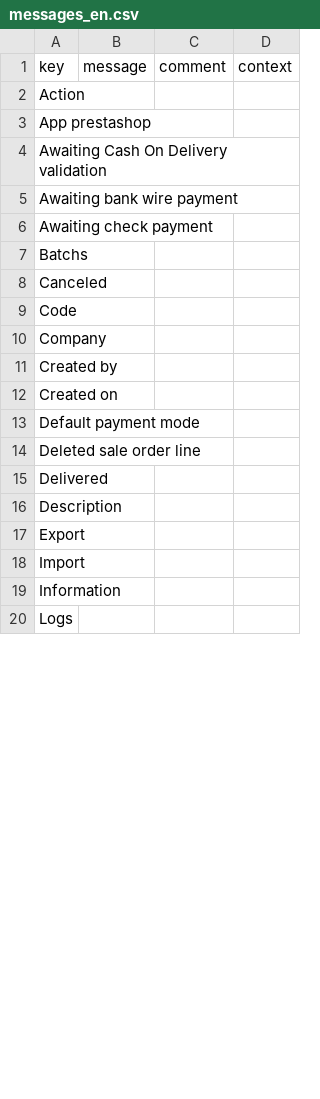
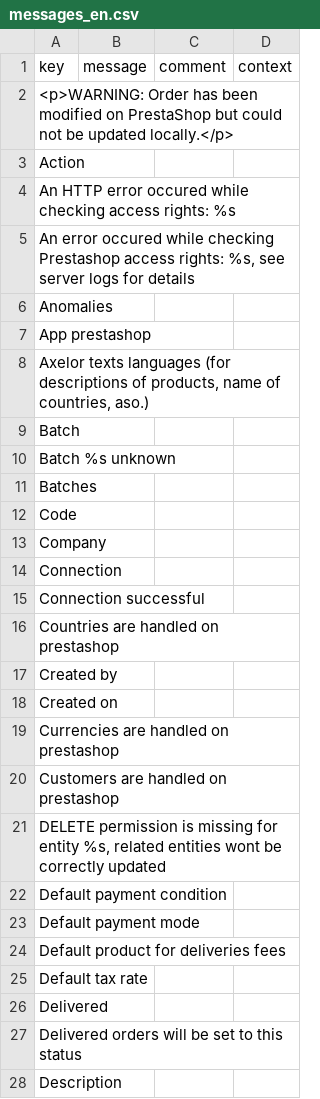
Before and after one commit to axelor/axelor-addons, a CSV file: axelor-prestashop/src/main/resources/i18n/messages_en.csv, drawn as a sheet; only a part is shown; the shorter side is filled out with more unchanged rows; the diff covers the shown part only.

Commit message:
prestashop: update translations

```diff
--- a/axelor-prestashop/src/main/resources/i18n/messages_en.csv
+++ b/axelor-prestashop/src/main/resources/i18n/messages_en.csv
@@ -1,16 +1,28 @@
 "key","message","comment","context"
+"<p>WARNING: Order has been modified on PrestaShop but could not be updated locally.</p>",,,
 "Action",,,
+"An HTTP error occured while checking access rights: %s",,,
+"An error occured while checking Prestashop access rights: %s, see server logs for details",,,
+"Anomalies",,,
 "App prestashop",,,
-"Awaiting Cash On Delivery validation",,,
-"Awaiting bank wire payment",,,
-"Awaiting check payment",,,
-"Batchs",,,
-"Canceled",,,
+"Axelor texts languages (for descriptions of products, name of countries, aso.)",,,
+"Batch",,,
+"Batch %s unknown",,,
+"Batches",,,
 "Code",,,
 "Company",,,
+"Connection",,,
+"Connection successful",,,
+"Countries are handled on prestashop",,,
 "Created by",,,
 "Created on",,,
+"Currencies are handled on prestashop",,,
+"Customers are handled on prestashop",,,
+"DELETE permission is missing for entity %s, related entities wont be correctly updated",,,
+"Default payment condition",,,
 "Default payment mode",,,
-"Deleted sale order line",,,
+"Default product for deliveries fees",,,
+"Default tax rate",,,
 "Delivered",,,
+"Delivered orders will be set to this status",,,
 "Description",,,
```
Also changed, not shown: 51 added rows, 4 removed rows and 8 edited cells elsewhere in this file, axelor-prestashop/src/main/resources/i18n/messages.csv, 4 other files.
